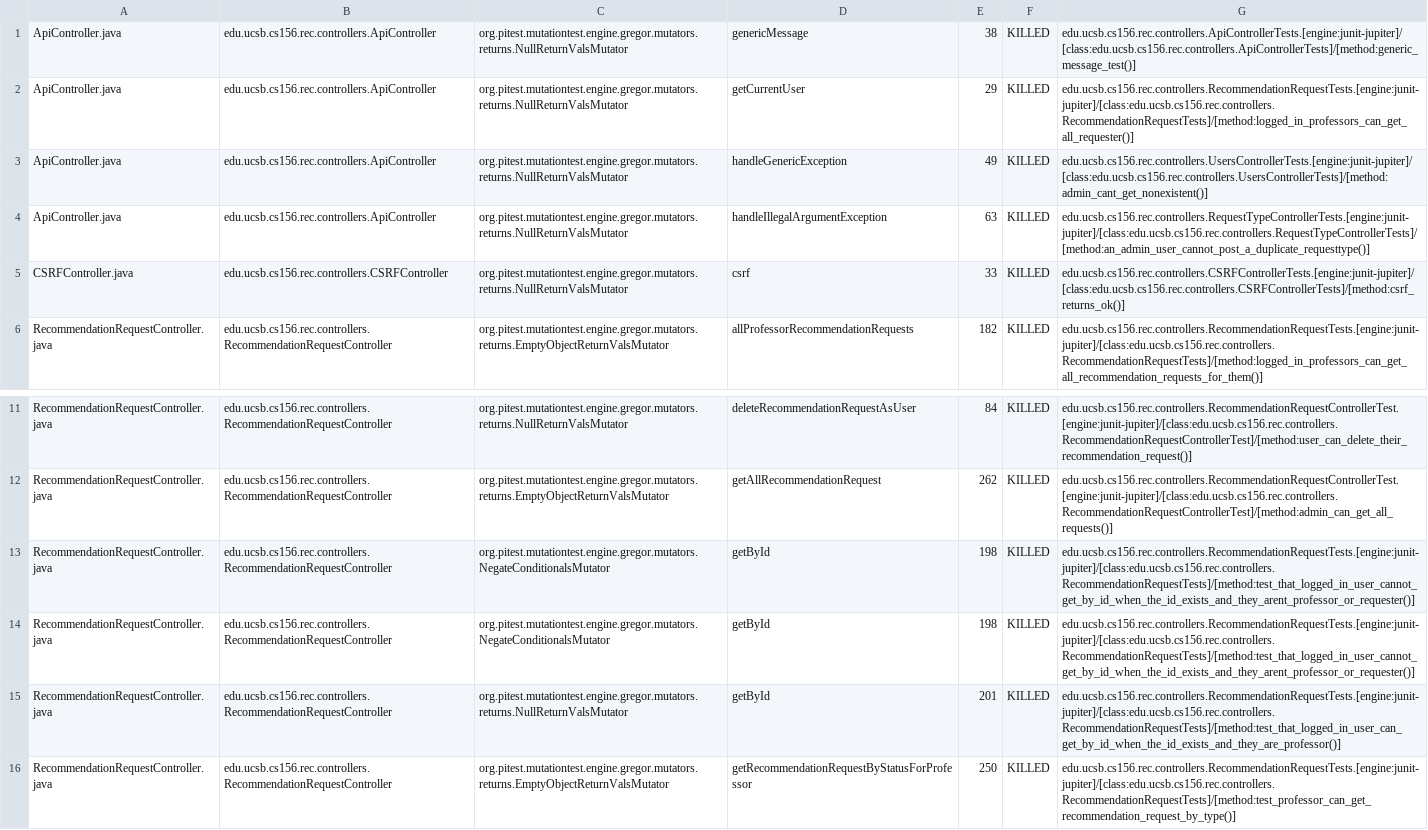
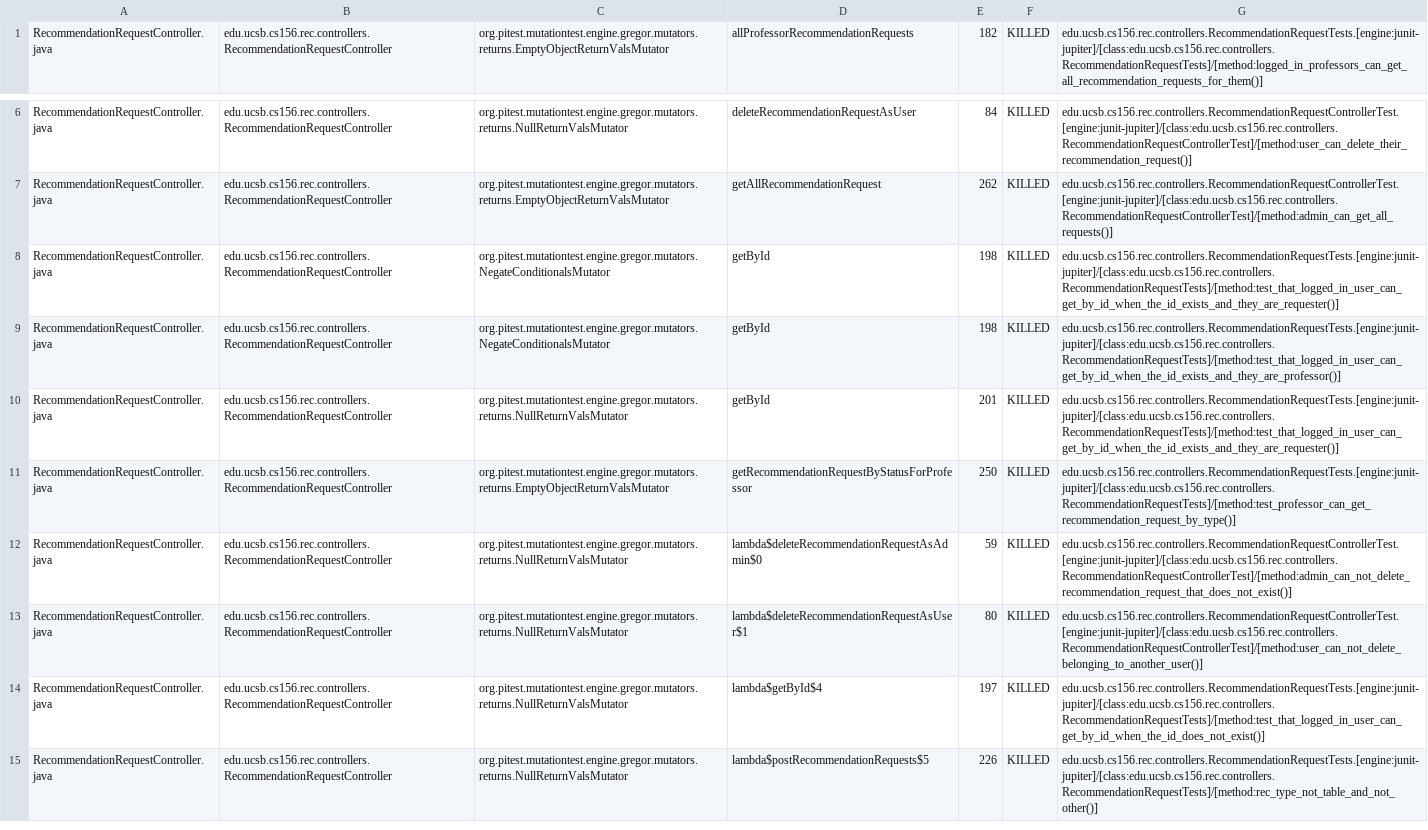
Before and after one commit to ucsb-cs156-s25/proj-rec-s25-14, a CSV file: prs/52/pitest/mutations.csv, drawn as a sheet; only a part is shown, gaps mark what is left out; the shorter side is filled out with more unchanged rows; the diff covers the shown part only.

Commit message:
Deploying to gh-pages from @ ucsb-cs156-s25/proj-rec-s25-14@6a14e33d54cb45ab69c891776bca762e254f794d 🚀

```diff
--- a/prs/52/pitest/mutations.csv
+++ b/prs/52/pitest/mutations.csv
@@ -1,6 +1 @@
-ApiController.java,edu.ucsb.cs156.rec.controllers.ApiController,org.pitest.mutationtest.engine.gregor.mutators.returns.NullReturnValsMutator,genericMessage,38,KILLED,edu.ucsb.cs156.rec.controllers.ApiControllerTests.[engine:junit-jupiter]/[class:edu.ucsb.cs156.rec.controllers.ApiControllerTests]/[method:generic_message_test()]
-ApiController.java,edu.ucsb.cs156.rec.controllers.ApiController,org.pitest.mutationtest.engine.gregor.mutators.returns.NullReturnValsMutator,getCurrentUser,29,KILLED,edu.ucsb.cs156.rec.controllers.RecommendationRequestTests.[engine:junit-jupiter]/[class:edu.ucsb.cs156.rec.controllers.RecommendationRequestTests]/[method:logged_in_professors_can_get_all_requester()]
-ApiController.java,edu.ucsb.cs156.rec.controllers.ApiController,org.pitest.mutationtest.engine.gregor.mutators.returns.NullReturnValsMutator,handleGenericException,49,KILLED,edu.ucsb.cs156.rec.controllers.UsersControllerTests.[engine:junit-jupiter]/[class:edu.ucsb.cs156.rec.controllers.UsersControllerTests]/[method:admin_cant_get_nonexistent()]
-ApiController.java,edu.ucsb.cs156.rec.controllers.ApiController,org.pitest.mutationtest.engine.gregor.mutators.returns.NullReturnValsMutator,handleIllegalArgumentException,63,KILLED,edu.ucsb.cs156.rec.controllers.RequestTypeControllerTests.[engine:junit-jupiter]/[class:edu.ucsb.cs156.rec.controllers.RequestTypeControllerTests]/[method:an_admin_user_cannot_post_a_duplicate_requesttype()]
-CSRFController.java,edu.ucsb.cs156.rec.controllers.CSRFController,org.pitest.mutationtest.engine.gregor.mutators.returns.NullReturnValsMutator,csrf,33,KILLED,edu.ucsb.cs156.rec.controllers.CSRFControllerTests.[engine:junit-jupiter]/[class:edu.ucsb.cs156.rec.controllers.CSRFControllerTests]/[method:csrf_returns_ok()]
 RecommendationRequestController.java,edu.ucsb.cs156.rec.controllers.RecommendationRequestController,org.pitest.mutationtest.engine.gregor.mutators.returns.EmptyObjectReturnValsMutator,allProfessorRecommendationRequests,182,KILLED,edu.ucsb.cs156.rec.controllers.RecommendationRequestTests.[engine:junit-jupiter]/[class:edu.ucsb.cs156.rec.controllers.RecommendationRequestTests]/[method:logged_in_professors_can_get_all_recommendation_requests_for_them()]
@@ -12,5 +7,5 @@ RecommendationRequestController.java,edu.ucsb.cs156.rec.controllers.Recommendati
 RecommendationRequestController.java,edu.ucsb.cs156.rec.controllers.RecommendationRequestController,org.pitest.mutationtest.engine.gregor.mutators.returns.EmptyObjectReturnValsMutator,getAllRecommendationRequest,262,KILLED,edu.ucsb.cs156.rec.controllers.RecommendationRequestControllerTest.[engine:junit-jupiter]/[class:edu.ucsb.cs156.rec.controllers.RecommendationRequestControllerTest]/[method:admin_can_get_all_requests()]
-RecommendationRequestController.java,edu.ucsb.cs156.rec.controllers.RecommendationRequestController,org.pitest.mutationtest.engine.gregor.mutators.NegateConditionalsMutator,getById,198,KILLED,edu.ucsb.cs156.rec.controllers.RecommendationRequestTests.[engine:junit-jupiter]/[class:edu.ucsb.cs156.rec.controllers.RecommendationRequestTests]/[method:test_that_logged_in_user_cannot_get_by_id_when_the_id_exists_and_they_arent_professor_or_requester()]
-RecommendationRequestController.java,edu.ucsb.cs156.rec.controllers.RecommendationRequestController,org.pitest.mutationtest.engine.gregor.mutators.NegateConditionalsMutator,getById,198,KILLED,edu.ucsb.cs156.rec.controllers.RecommendationRequestTests.[engine:junit-jupiter]/[class:edu.ucsb.cs156.rec.controllers.RecommendationRequestTests]/[method:test_that_logged_in_user_cannot_get_by_id_when_the_id_exists_and_they_arent_professor_or_requester()]
-RecommendationRequestController.java,edu.ucsb.cs156.rec.controllers.RecommendationRequestController,org.pitest.mutationtest.engine.gregor.mutators.returns.NullReturnValsMutator,getById,201,KILLED,edu.ucsb.cs156.rec.controllers.RecommendationRequestTests.[engine:junit-jupiter]/[class:edu.ucsb.cs156.rec.controllers.RecommendationRequestTests]/[method:test_that_logged_in_user_can_get_by_id_when_the_id_exists_and_they_are_professor()]
+RecommendationRequestController.java,edu.ucsb.cs156.rec.controllers.RecommendationRequestController,org.pitest.mutationtest.engine.gregor.mutators.NegateConditionalsMutator,getById,198,KILLED,edu.ucsb.cs156.rec.controllers.RecommendationRequestTests.[engine:junit-jupiter]/[class:edu.ucsb.cs156.rec.controllers.RecommendationRequestTests]/[method:test_that_logged_in_user_can_get_by_id_when_the_id_exists_and_they_are_requester()]
+RecommendationRequestController.java,edu.ucsb.cs156.rec.controllers.RecommendationRequestController,org.pitest.mutationtest.engine.gregor.mutators.NegateConditionalsMutator,getById,198,KILLED,edu.ucsb.cs156.rec.controllers.RecommendationRequestTests.[engine:junit-jupiter]/[class:edu.ucsb.cs156.rec.controllers.RecommendationRequestTests]/[method:test_that_logged_in_user_can_get_by_id_when_the_id_exists_and_they_are_professor()]
+RecommendationRequestController.java,edu.ucsb.cs156.rec.controllers.RecommendationRequestController,org.pitest.mutationtest.engine.gregor.mutators.returns.NullReturnValsMutator,getById,201,KILLED,edu.ucsb.cs156.rec.controllers.RecommendationRequestTests.[engine:junit-jupiter]/[class:edu.ucsb.cs156.rec.controllers.RecommendationRequestTests]/[method:test_that_logged_in_user_can_get_by_id_when_the_id_exists_and_they_are_requester()]
 RecommendationRequestController.java,edu.ucsb.cs156.rec.controllers.RecommendationRequestController,org.pitest.mutationtest.engine.gregor.mutators.returns.EmptyObjectReturnValsMutator,getRecommendationRequestByStatusForProfessor,250,KILLED,edu.ucsb.cs156.rec.controllers.RecommendationRequestTests.[engine:junit-jupiter]/[class:edu.ucsb.cs156.rec.controllers.RecommendationRequestTests]/[method:test_professor_can_get_recommendation_request_by_type()]
```
Also changed, not shown: 5 added rows, 3 removed rows, 20 moved rows and 9 edited cells elsewhere in this file, 12 other files.
